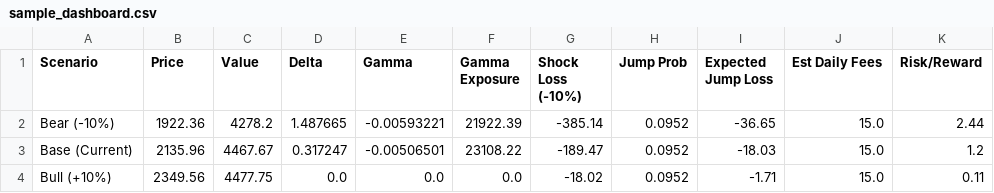
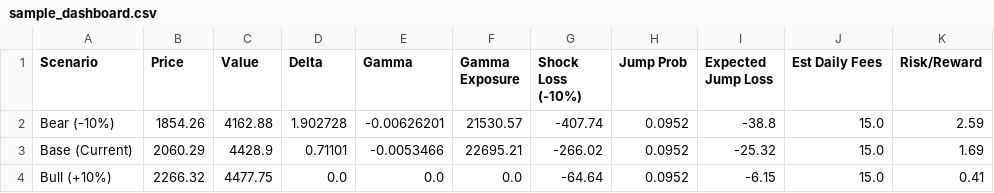
Before and after one commit to gennarocepparulo/defi-convexity-risk-engine, a CSV file: outputs/sample_dashboard.csv, drawn as a sheet.

Commit message:
Update dashboard and risk visualizations

```diff
--- a/outputs/sample_dashboard.csv
+++ b/outputs/sample_dashboard.csv
@@ -1,4 +1,4 @@
 Scenario,Price,Value,Delta,Gamma,Gamma Exposure,Shock Loss (-10%),Jump Prob,Expected Jump Loss,Est Daily Fees,Risk/Reward
-Bear (-10%),1922.36,4278.2,1.487665,-0.00593221,21922.39,-385.14,0.0952,-36.65,15.0,2.44
-Base (Current),2135.96,4467.67,0.317247,-0.00506501,23108.22,-189.47,0.0952,-18.03,15.0,1.2
-Bull (+10%),2349.56,4477.75,0.0,0.0,0.0,-18.02,0.0952,-1.71,15.0,0.11
+Bear (-10%),1854.26,4162.88,1.902728,-0.00626201,21530.57,-407.74,0.0952,-38.8,15.0,2.59
+Base (Current),2060.29,4428.9,0.71101,-0.0053466,22695.21,-266.02,0.0952,-25.32,15.0,1.69
+Bull (+10%),2266.32,4477.75,0.0,0.0,0.0,-64.64,0.0952,-6.15,15.0,0.41
```
Also changed, not shown: 1 other file.
